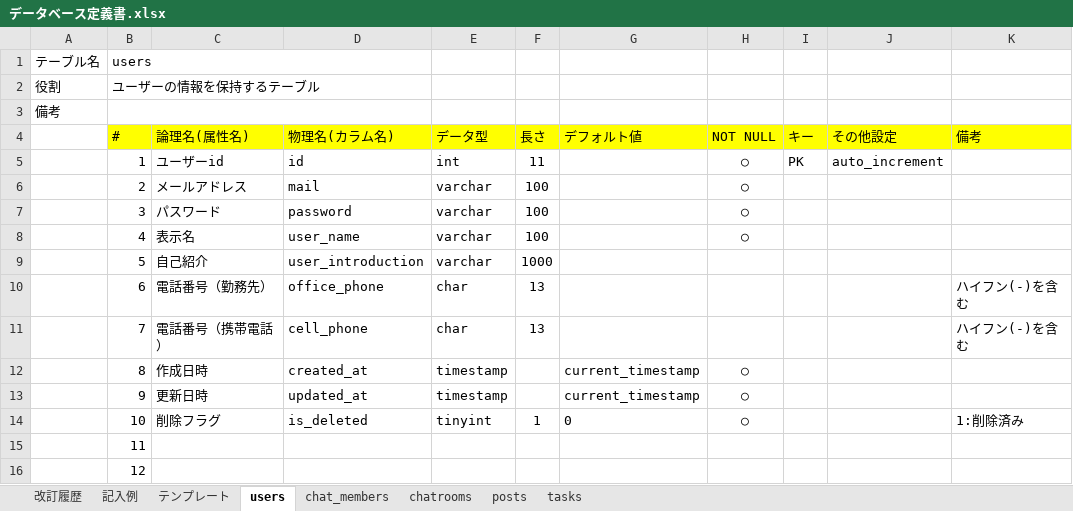
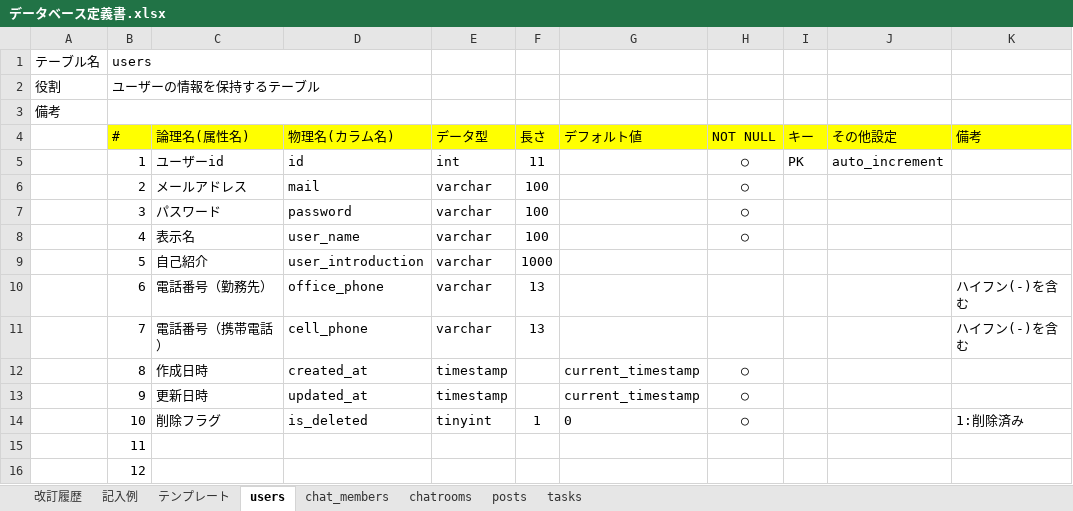
Before and after one commit to fjsho/codegym-db, an Excel workbook: db/db-challenge2/データベース定義書.xlsx, sheet users, drawn as a sheet; values as stored, in another font and other column widths than the file's, no borders; the diff names each change by its address in the sheet, - before the commit and + after, or states it on an @@ line.

```diff
--- a/db/db-challenge2/データベース定義書.xlsx (sheet users)
+++ b/db/db-challenge2/データベース定義書.xlsx (sheet users)
-E10:E11 (データ型): char
+E10:E11 (データ型): varchar
```
Also changed, not shown: sheet 改訂履歴, sheet chatrooms, sheet chat_members, sheet posts.
